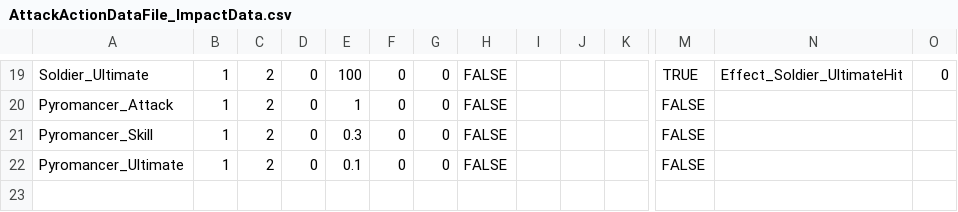
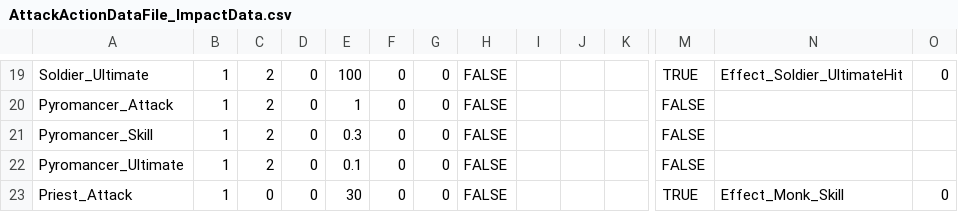
Before and after one commit to KIA-PROGRAMMING-38/2DProject-TeamfightManager, a CSV file: 2DProject-TeamfightManager/Assets/Data/Save1/AttackActionDataFile_ImpactData.csv, drawn as a sheet; only a part is shown, gaps mark what is left out; rows hold the shown columns only; the diff names each change by its address in the sheet, - before the commit and + after, or states it on an @@ line.

```diff
--- a/2DProject-TeamfightManager/Assets/Data/Save1/AttackActionDataFile_ImpactData.csv
+++ b/2DProject-TeamfightManager/Assets/Data/Save1/AttackActionDataFile_ImpactData.csv
+row 23: Priest_Attack | 1 | 0 | 0 | 30 | 0 | 0 | FALSE |  |  |  | TRUE | Effect_Monk_Skill | 0
```
Also changed, not shown: 2DProject-TeamfightManager/Assets/Data/Save1/AttackActionDataFile_ActionData.csv, 2DProject-TeamfightManager/Assets/Data/Save1/AttackActionDataFile_PerformanceData.csv, 36 other files.
